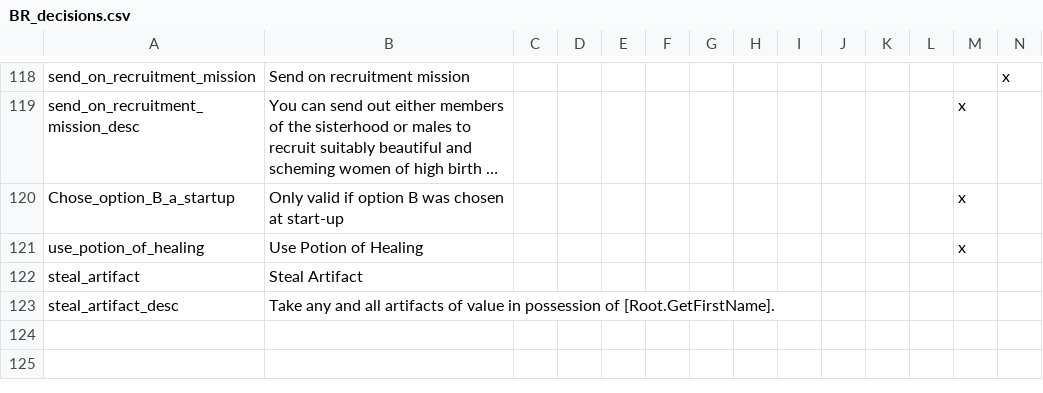
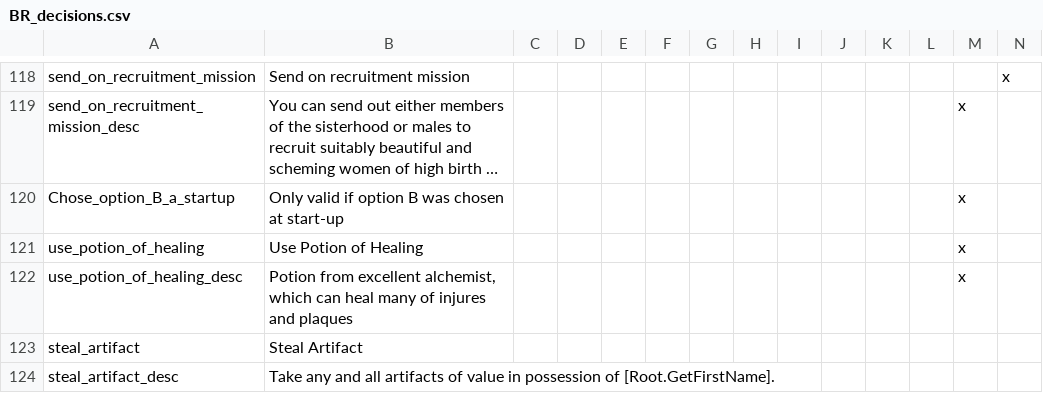
Before and after one commit to hadorganization/geheimnisnacht, a CSV file: localisation/BR_decisions.csv, drawn as a sheet; only a part is shown, gaps mark what is left out; long unchanged cells end in …; rows hold the shown columns only; the diff names each change by its address in the sheet, - before the commit and + after, or states it on an @@ line.

Commit message:
Fix to localisation

```diff
--- a/localisation/BR_decisions.csv
+++ b/localisation/BR_decisions.csv
+row 122: use_potion_of_healing_desc | Potion from excellent alchemist, which can heal many of injures and plaques |  |  |  |  |  |  |  |  |  |  | x
```
